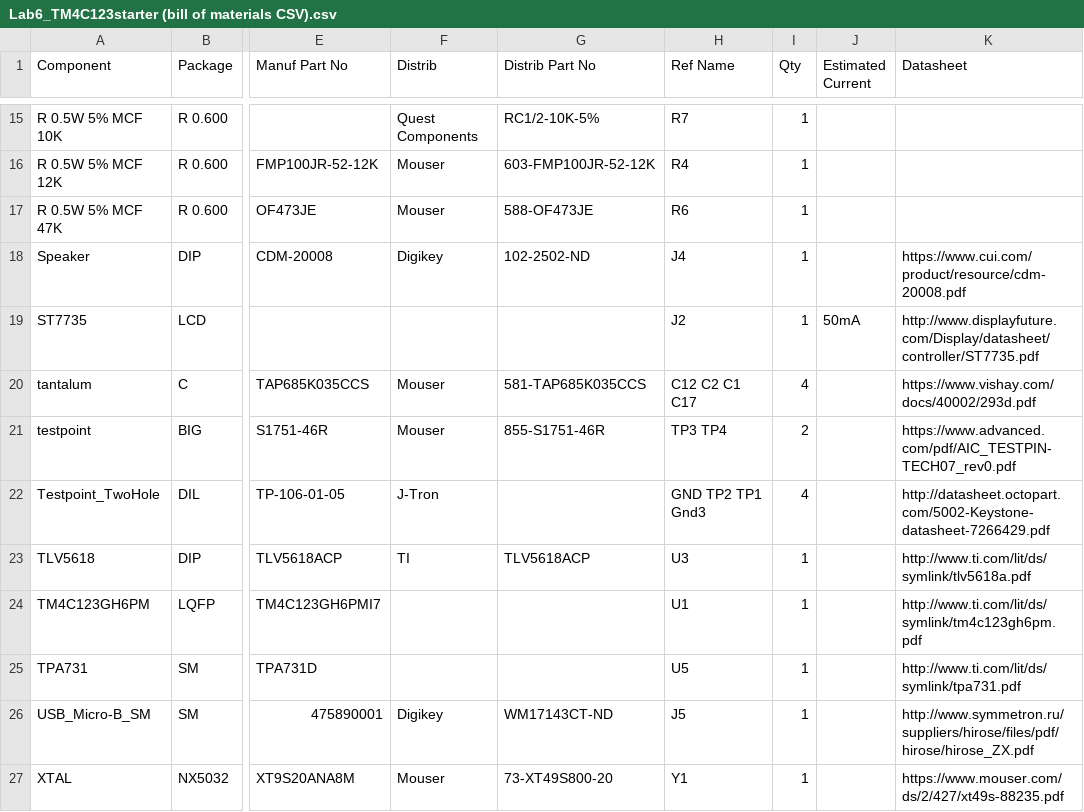
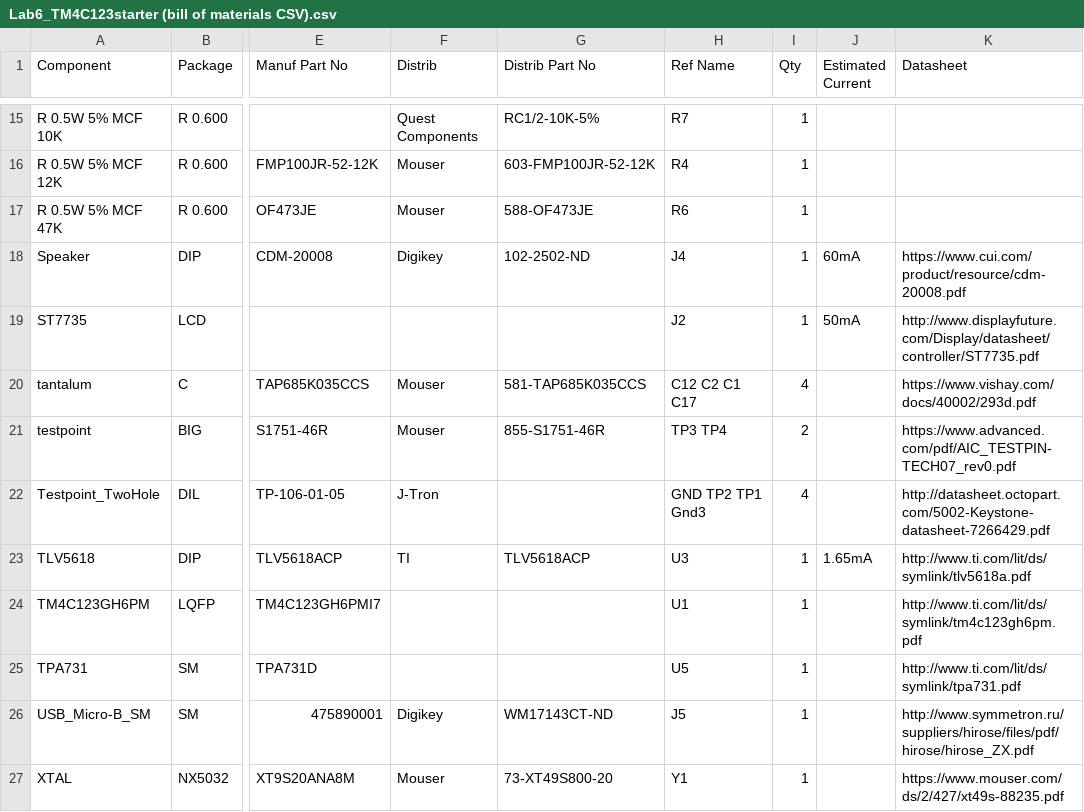
Before and after one commit to ZachPope531/445L, a CSV file: Lab6/Lab6_TM4C123starter (bill of materials CSV).csv, drawn as a sheet; only a part is shown, gaps mark what is left out; the diff names each change by its address in the sheet, - before the commit and + after, or states it on an @@ line.

```diff
--- a/Lab6/Lab6_TM4C123starter (bill of materials CSV).csv
+++ b/Lab6/Lab6_TM4C123starter (bill of materials CSV).csv
-J18 (Estimated Current): (empty)
+J18 (Estimated Current): 60mA
-J23 (Estimated Current): (empty)
+J23 (Estimated Current): 1.65mA
```
Also changed, not shown: 3 other files.
